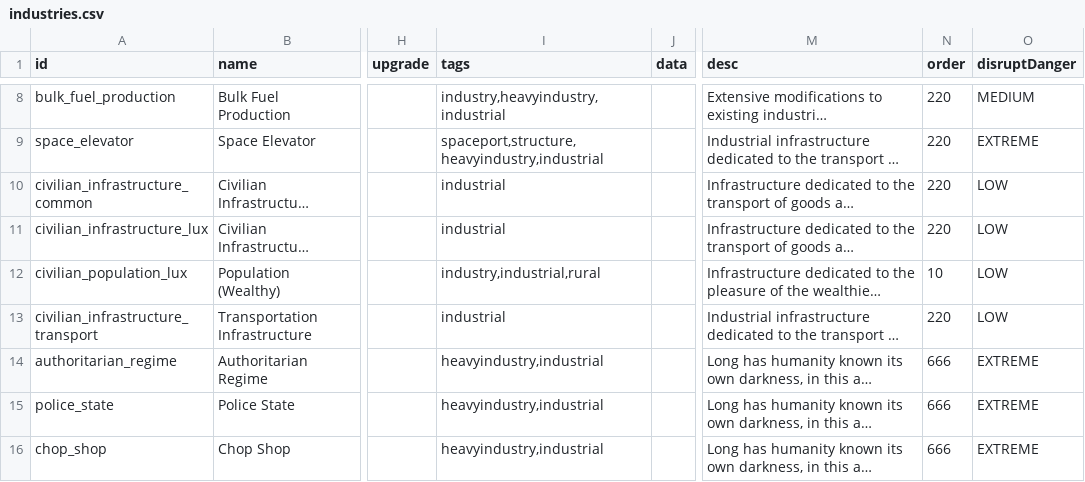
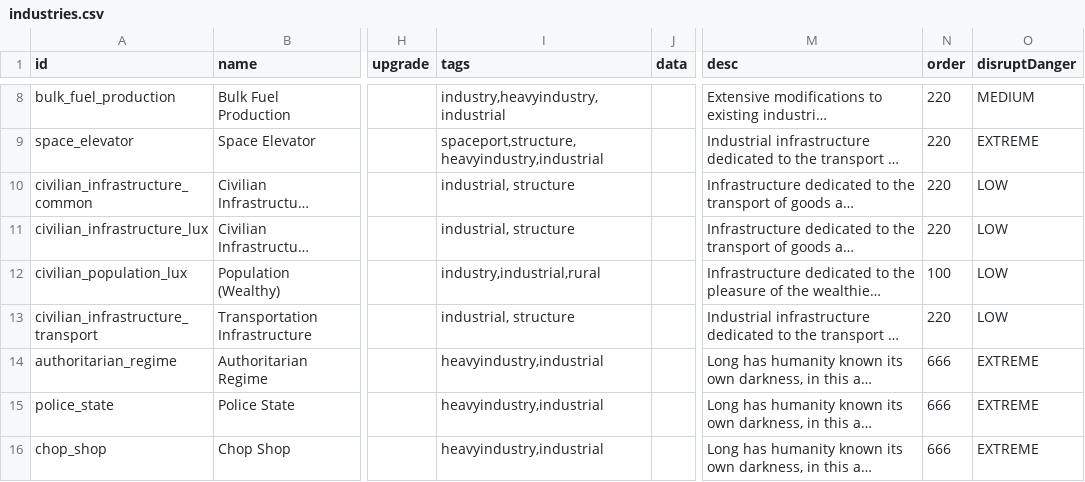
Before and after one commit to alycecil/StarSectorIndustry, a CSV file: data/campaign/industries.csv, drawn as a sheet; only a part is shown, gaps mark what is left out; long unchanged cells end in …; the diff covers the shown part only; the diff names each change by its address in the sheet, - before the commit and + after, or states it on an @@ line.

```diff
--- a/data/campaign/industries.csv
+++ b/data/campaign/industries.csv
-I10:I11 (tags): industrial
+I10:I11 (tags): industrial, structure
-N12 (order): 10
+N12 (order): 100
-I13 (tags): industrial
+I13 (tags): industrial, structure
```
Also changed, not shown: 3 added rows elsewhere in this file, 13 other files.
